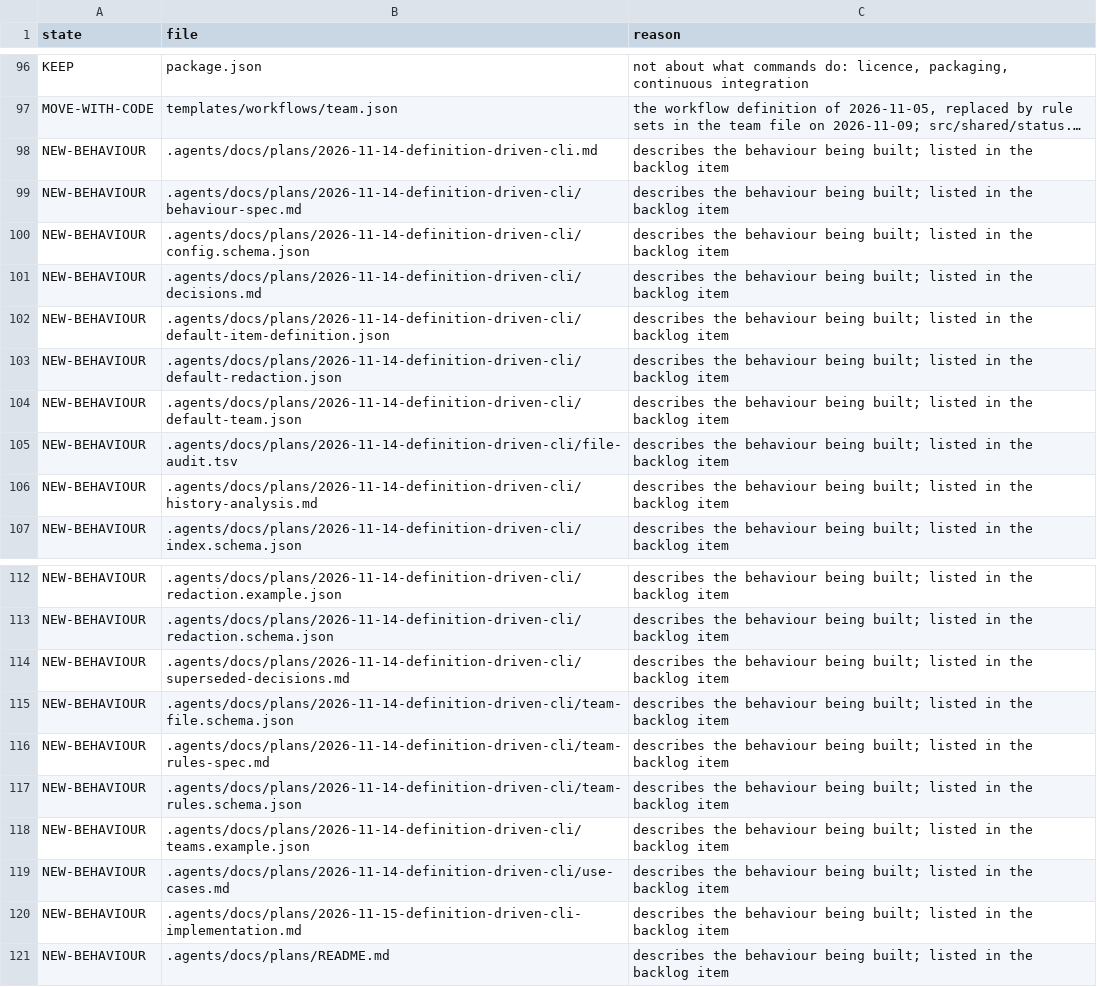
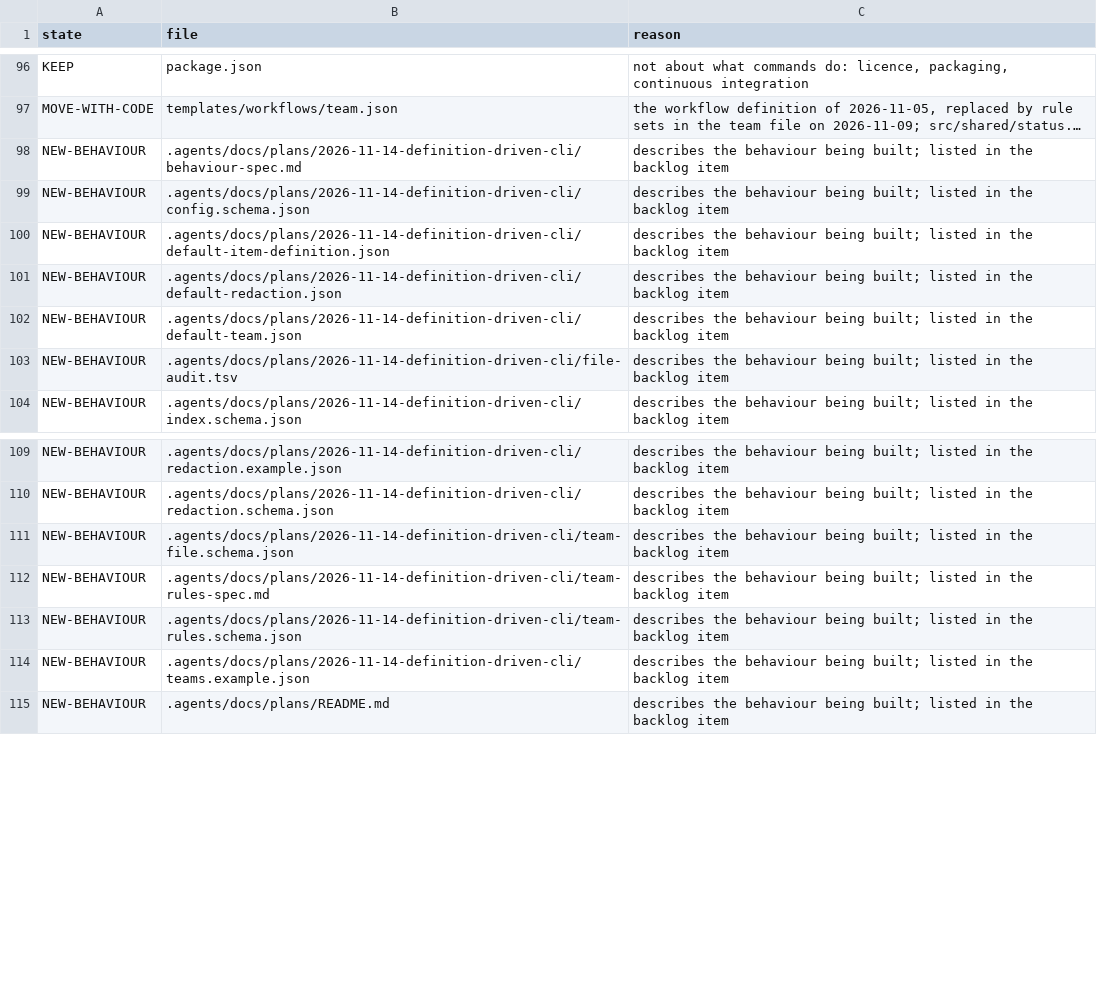
Before and after one commit to SmoothSDLC/smooth-backlog-cli, a TSV file: .agents/docs/plans/2026-11-14-definition-driven-cli/file-audit.tsv, drawn as a sheet; only a part is shown, gaps mark what is left out; long unchanged cells end in …; the diff names each change by its address in the sheet, - before the commit and + after, or states it on an @@ line.

Commit message:
Specification as one product requirements document: every requirement in force (section 10) and every behaviour scenario (section 9) moved into behaviour-spec.md; redaction applies to changes only, never to reading; the decision lists, the use-case list, the history analysis, the overview plan and the first implementation plan moved to .backlog/archived/ because the specification now holds what they held; private names removed from the plan documents

```diff
--- a/.agents/docs/plans/2026-11-14-definition-driven-cli/file-audit.tsv
+++ b/.agents/docs/plans/2026-11-14-definition-driven-cli/file-audit.tsv
-row 98: NEW-BEHAVIOUR | .agents/docs/plans/2026-11-14-definition-driven-cli.md | describes the behaviour being built; listed in the backlog item
-row 101: NEW-BEHAVIOUR | .agents/docs/plans/2026-11-14-definition-driven-cli/decisions.md | describes the behaviour being built; listed in the backlog item
-row 106: NEW-BEHAVIOUR | .agents/docs/plans/2026-11-14-definition-driven-cli/history-analysis.md | describes the behaviour being built; listed in the backlog item
-row 114: NEW-BEHAVIOUR | .agents/docs/plans/2026-11-14-definition-driven-cli/superseded-decisions.md | describes the behaviour being built; listed in the backlog item
-row 119: NEW-BEHAVIOUR | .agents/docs/plans/2026-11-14-definition-driven-cli/use-cases.md | describes the behaviour being built; listed in the backlog item
-row 120: NEW-BEHAVIOUR | .agents/docs/plans/2026-11-15-definition-driven-cli-implementation.md | describes the behaviour being built; listed in the backlog item
```
Also changed, not shown: 10 other files.
